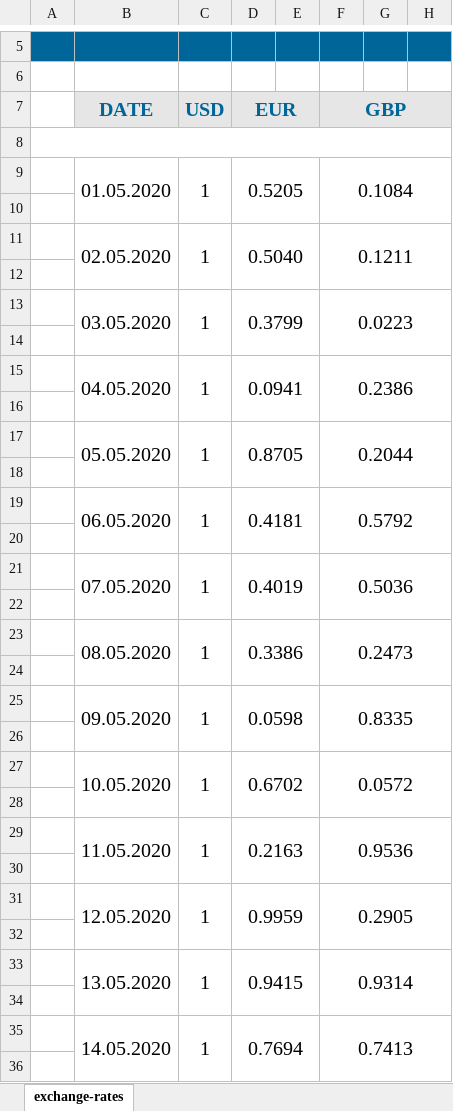
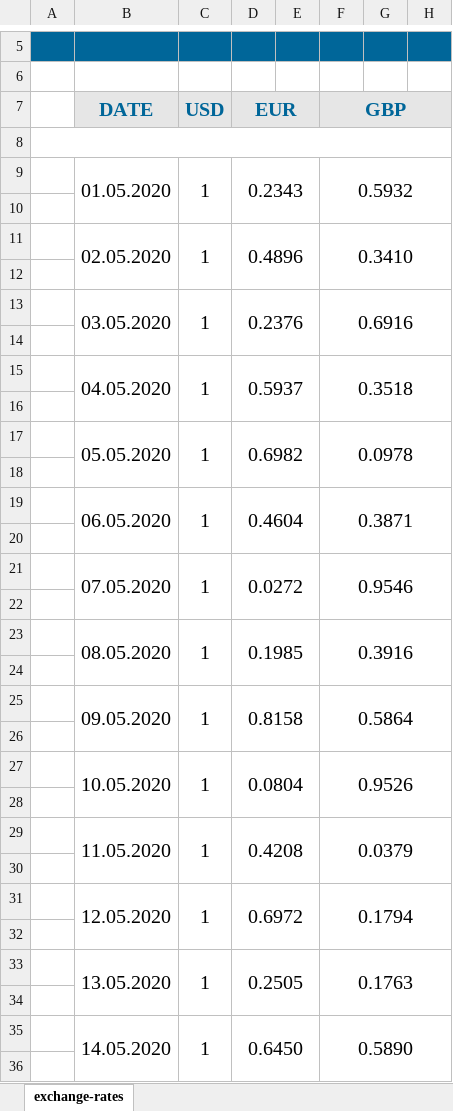
Before and after one commit to AlekseyBykov/pets.jasper-reports, an Excel workbook: out/reports/xlsx/report-from-beans-dataset.xlsx, sheet exchange-rates, drawn as a sheet; only a part is shown, gaps mark what is left out; values as stored, in another font and other column widths than the file's, no borders; charts and pictures not drawn; the diff covers the shown part only; the diff names each change by its address in the sheet, - before the commit and + after, or states it on an @@ line.

Commit message:
Added example of generating report in XML format from beans collection dataset.

```diff
--- a/out/reports/xlsx/report-from-beans-dataset.xlsx (sheet exchange-rates)
+++ b/out/reports/xlsx/report-from-beans-dataset.xlsx (sheet exchange-rates)
-D9 (EUR): 0.5205
+D9 (EUR): 0.2343
-F9 (GBP): 0.1084
+F9 (GBP): 0.5932
-D11 (EUR): 0.5040
+D11 (EUR): 0.4896
-F11 (GBP): 0.1211
+F11 (GBP): 0.3410
-D13 (EUR): 0.3799
+D13 (EUR): 0.2376
-F13 (GBP): 0.0223
+F13 (GBP): 0.6916
-D15 (EUR): 0.0941
+D15 (EUR): 0.5937
-F15 (GBP): 0.2386
+F15 (GBP): 0.3518
-D17 (EUR): 0.8705
+D17 (EUR): 0.6982
-F17 (GBP): 0.2044
+F17 (GBP): 0.0978
-D19 (EUR): 0.4181
+D19 (EUR): 0.4604
-F19 (GBP): 0.5792
+F19 (GBP): 0.3871
-D21 (EUR): 0.4019
+D21 (EUR): 0.0272
-F21 (GBP): 0.5036
+F21 (GBP): 0.9546
-D23 (EUR): 0.3386
+D23 (EUR): 0.1985
-F23 (GBP): 0.2473
+F23 (GBP): 0.3916
-D25 (EUR): 0.0598
+D25 (EUR): 0.8158
-F25 (GBP): 0.8335
+F25 (GBP): 0.5864
-D27 (EUR): 0.6702
+D27 (EUR): 0.0804
-F27 (GBP): 0.0572
+F27 (GBP): 0.9526
-D29 (EUR): 0.2163
+D29 (EUR): 0.4208
-F29 (GBP): 0.9536
+F29 (GBP): 0.0379
-D31 (EUR): 0.9959
+D31 (EUR): 0.6972
-F31 (GBP): 0.2905
+F31 (GBP): 0.1794
-D33 (EUR): 0.9415
+D33 (EUR): 0.2505
-F33 (GBP): 0.9314
+F33 (GBP): 0.1763
-D35 (EUR): 0.7694
+D35 (EUR): 0.6450
-F35 (GBP): 0.7413
+F35 (GBP): 0.5890
```
Also changed, not shown: 28 edited cells elsewhere in this sheet, out/reports/xlsx/report-from-csv-dataset.xlsx, 8 other files.
